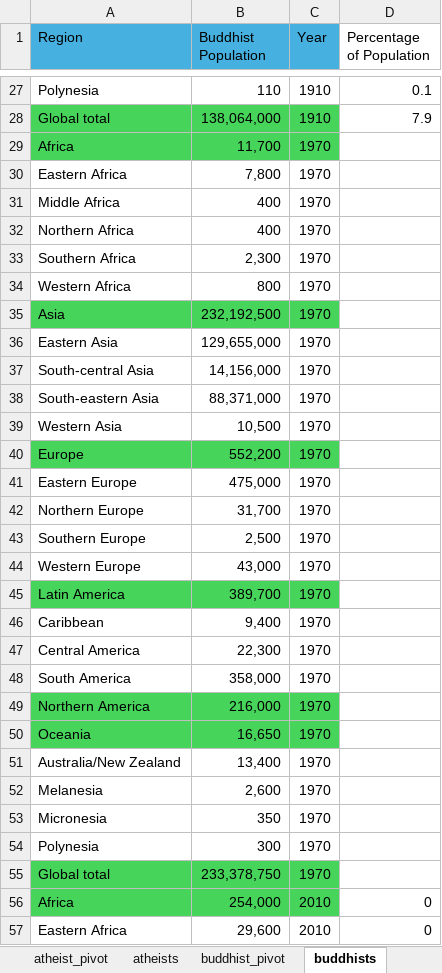
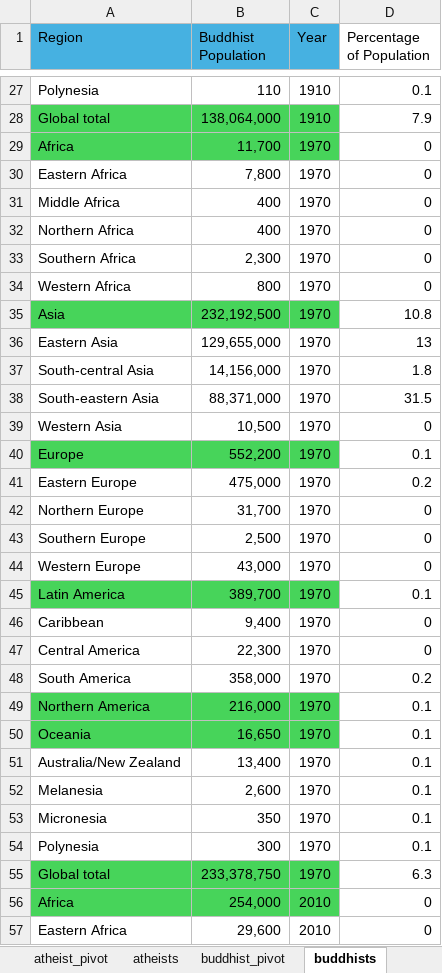
Before and after one commit to levigraft/capstone_religion_birthrate, an Excel workbook: Capstone/excel/excel_analysis.xlsm, sheet buddhists, drawn as a sheet; only a part is shown, gaps mark what is left out; values as stored, in another font and other column widths than the file's, no borders; the diff names each change by its address in the sheet, - before the commit and + after, or states it on an @@ line.

```diff
--- a/Capstone/excel/excel_analysis.xlsm (sheet buddhists)
+++ b/Capstone/excel/excel_analysis.xlsm (sheet buddhists)
-D29:D34 (Percentage of Population): (empty)
+D29:D34 (Percentage of Population): 0
-D35 (Percentage of Population): (empty)
+D35 (Percentage of Population): 10.8
-D36 (Percentage of Population): (empty)
+D36 (Percentage of Population): 13
-D37 (Percentage of Population): (empty)
+D37 (Percentage of Population): 1.8
-D38 (Percentage of Population): (empty)
+D38 (Percentage of Population): 31.5
-D39 (Percentage of Population): (empty)
+D39 (Percentage of Population): 0
-D40 (Percentage of Population): (empty)
+D40 (Percentage of Population): 0.1
-D41 (Percentage of Population): (empty)
+D41 (Percentage of Population): 0.2
-D42:D44 (Percentage of Population): (empty)
+D42:D44 (Percentage of Population): 0
-D45 (Percentage of Population): (empty)
+D45 (Percentage of Population): 0.1
-D46:D47 (Percentage of Population): (empty)
+D46:D47 (Percentage of Population): 0
-D48 (Percentage of Population): (empty)
+D48 (Percentage of Population): 0.2
-D49:D54 (Percentage of Population): (empty)
+D49:D54 (Percentage of Population): 0.1
-D55 (Percentage of Population): (empty)
+D55 (Percentage of Population): 6.3
```
Also changed, not shown: sheet atheists, sheet agnostics, sheet christians, sheet hindus, 27 other files.
